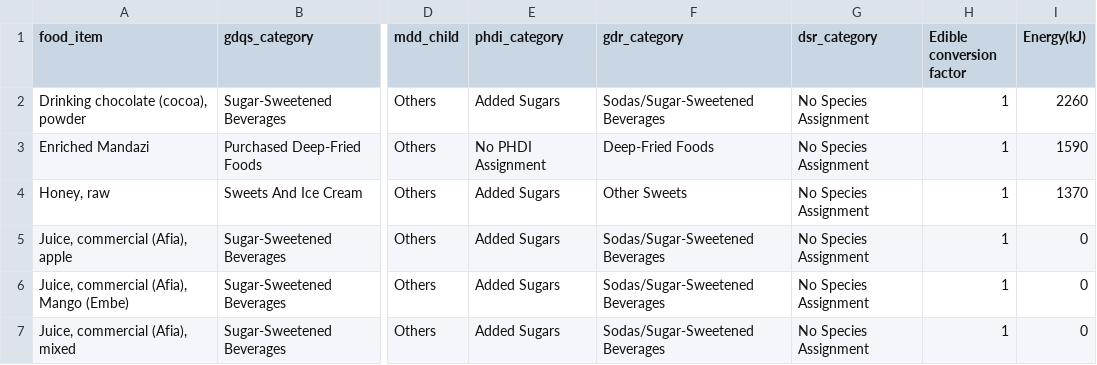
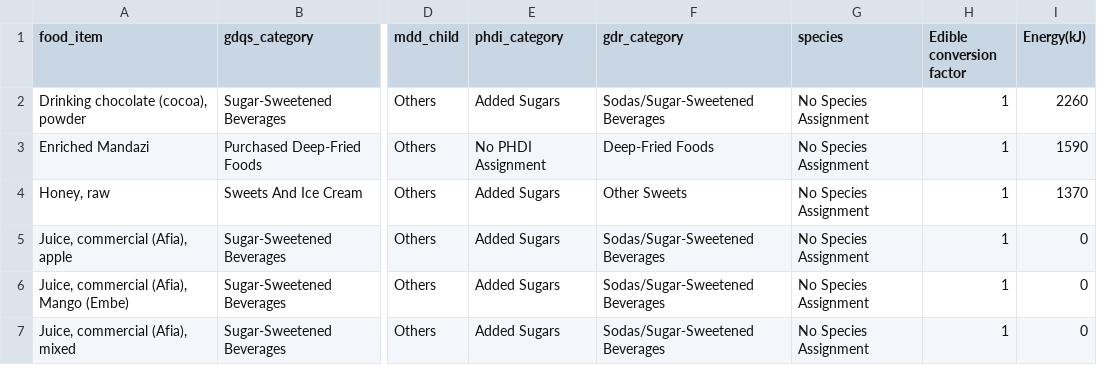
Before and after one commit to tosmartak/dietrecallkitR, a CSV file: data-raw/fct_db.csv, drawn as a sheet; only a part is shown, gaps mark what is left out; the diff names each change by its address in the sheet, - before the commit and + after, or states it on an @@ line.

Commit message:
updated the column name in fct_db from dsr_category to species

```diff
--- a/data-raw/fct_db.csv
+++ b/data-raw/fct_db.csv
-G1: dsr_category
+G1: species
```
